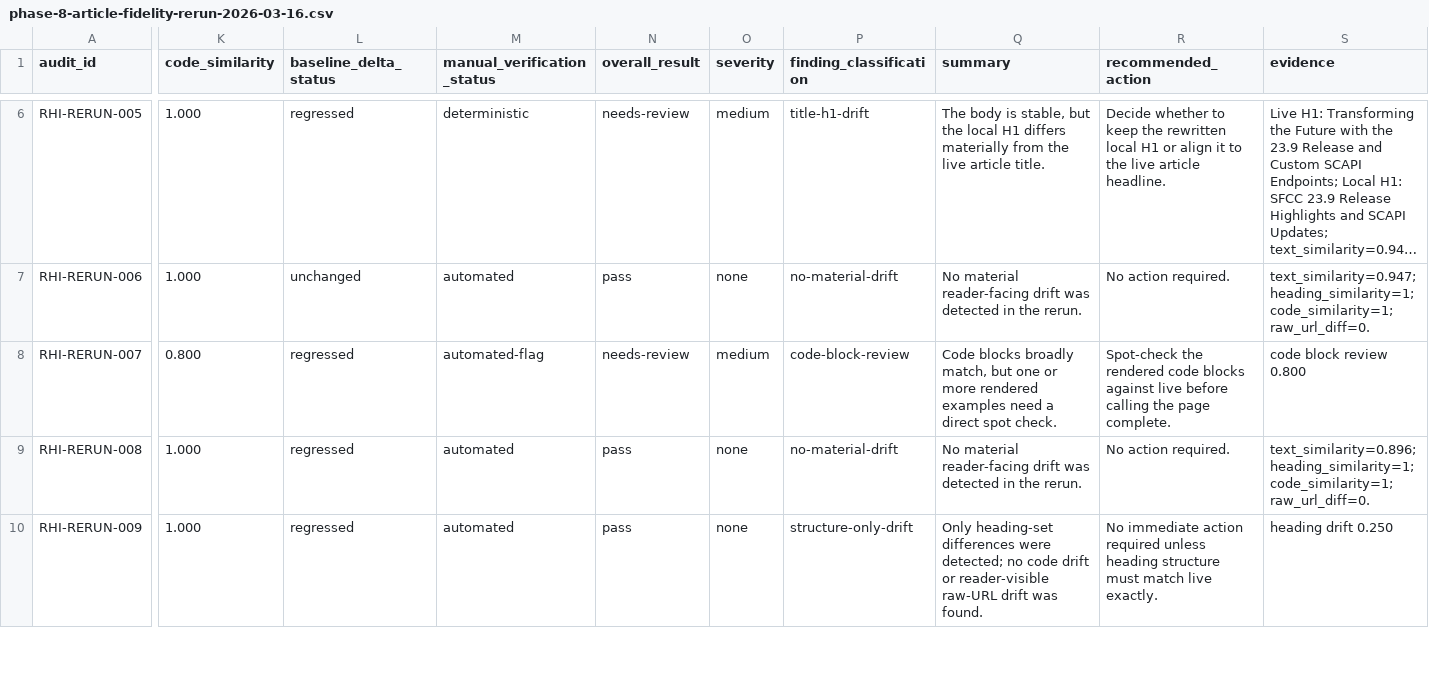
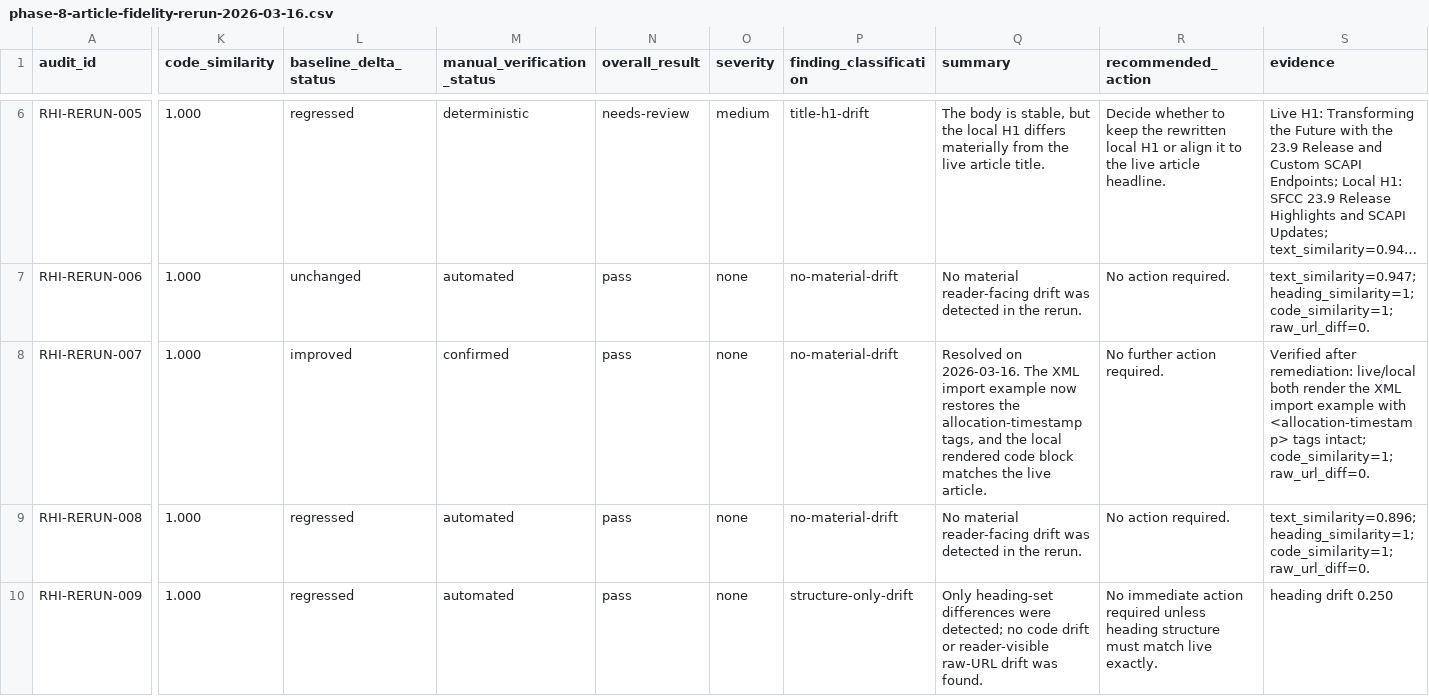
Before and after one commit to taurgis/rhino-inquisitor-com, a CSV file: migration/reports/phase-8-article-fidelity-rerun-2026-03-16.csv, drawn as a sheet; only a part is shown, gaps mark what is left out; long unchanged cells end in …; the diff names each change by its address in the sheet, - before the commit and + after, or states it on an @@ line.

Commit message:
Article audit

```diff
--- a/migration/reports/phase-8-article-fidelity-rerun-2026-03-16.csv
+++ b/migration/reports/phase-8-article-fidelity-rerun-2026-03-16.csv
-K8 (code_similarity): 0.800
+K8 (code_similarity): 1.000
-L8 (baseline_delta_status): regressed
+L8 (baseline_delta_status): improved
-M8 (manual_verification_status): automated-flag
+M8 (manual_verification_status): confirmed
-N8 (overall_result): needs-review
+N8 (overall_result): pass
-O8 (severity): medium
+O8 (severity): none
-P8 (finding_classification): code-block-review
+P8 (finding_classification): no-material-drift
-Q8 (summary): Code blocks broadly match, but one or more rendered examples need a direct spot check.
+Q8 (summary): Resolved on 2026-03-16. The XML import example now restores the allocation-timestamp tags, and the local rendered code block matches the live article.
-R8 (recommended_action): Spot-check the rendered code blocks against live before calling the page complete.
+R8 (recommended_action): No further action required.
-S8 (evidence): code block review 0.800
+S8 (evidence): Verified after remediation: live/local both render the XML import example with <allocation-timestamp> tags intact; code_similarity=1; raw_url_diff=0.
```
Also changed, not shown: migration/reports/phase-8-article-fidelity-rerun-summary-2026-03-16.csv, 5 other files.
